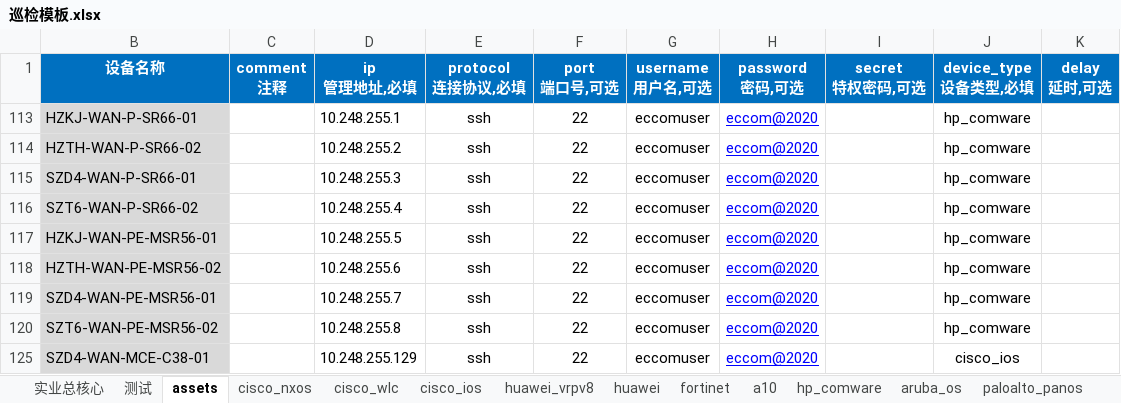
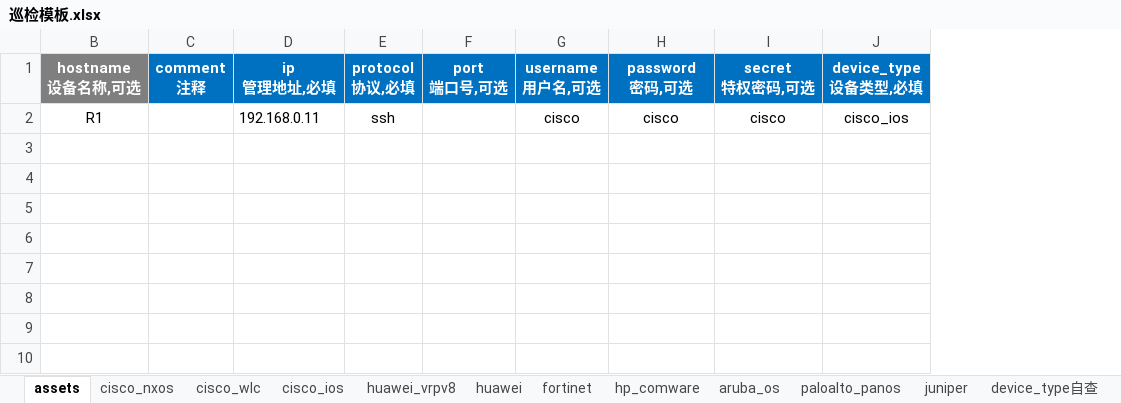
Before and after one commit to singvis/Network_Automatic_Inspect, an Excel workbook: 巡检模板.xlsx, sheet assets, drawn as a sheet; values as stored, in another font and other column widths than the file's, no borders; removed rows and columns are numbered as before the commit, all else as after; the diff names each change by its address in the sheet, - before the commit and + after, or states it on an @@ line.

```diff
--- a/巡检模板.xlsx (sheet assets)
+++ b/巡检模板.xlsx (sheet assets)
-sheet tab: 实业总核心
-sheet tab: 测试
-sheet tab: a10
+sheet tab: device_type自查
-column B (设备名称), empty
+column B (hostname 设备名称,可选), empty
-column E (protocol 连接协议,必填), empty
+column E (protocol 协议,必填), empty
-column K (delay 延时,可选), empty
-row 113: HZKJ-WAN-P-SR66-01 |  | 10.248.255.1 | ssh | 22 | eccomuser | eccom@2020 |  | hp_comware
-row 114: HZTH-WAN-P-SR66-02 |  | 10.248.255.2 | ssh | 22 | eccomuser | eccom@2020 |  | hp_comware
-row 115: SZD4-WAN-P-SR66-01 |  | 10.248.255.3 | ssh | 22 | eccomuser | eccom@2020 |  | hp_comware
-row 116: SZT6-WAN-P-SR66-02 |  | 10.248.255.4 | ssh | 22 | eccomuser | eccom@2020 |  | hp_comware
-row 117: HZKJ-WAN-PE-MSR56-01 |  | 10.248.255.5 | ssh | 22 | eccomuser | eccom@2020 |  | hp_comware
-row 118: HZTH-WAN-PE-MSR56-02 |  | 10.248.255.6 | ssh | 22 | eccomuser | eccom@2020 |  | hp_comware
-row 119: SZD4-WAN-PE-MSR56-01 |  | 10.248.255.7 | ssh | 22 | eccomuser | eccom@2020 |  | hp_comware
-row 120: SZT6-WAN-PE-MSR56-02 |  | 10.248.255.8 | ssh | 22 | eccomuser | eccom@2020 |  | hp_comware
-row 125: SZD4-WAN-MCE-C38-01 |  | 10.248.255.129 | ssh | 22 | eccomuser | eccom@2020 |  | cisco_ios
+row 2: R1 |  | 192.168.0.11 | ssh |  | cisco | cisco | cisco | cisco_ios
```
Also changed, not shown: sheet hp_comware, sheet huawei_vrpv8, sheet cisco_ios, sheet huawei, sheet cisco_nxos, sheet paloalto_panos, 4 more sheets, hidden cells.
